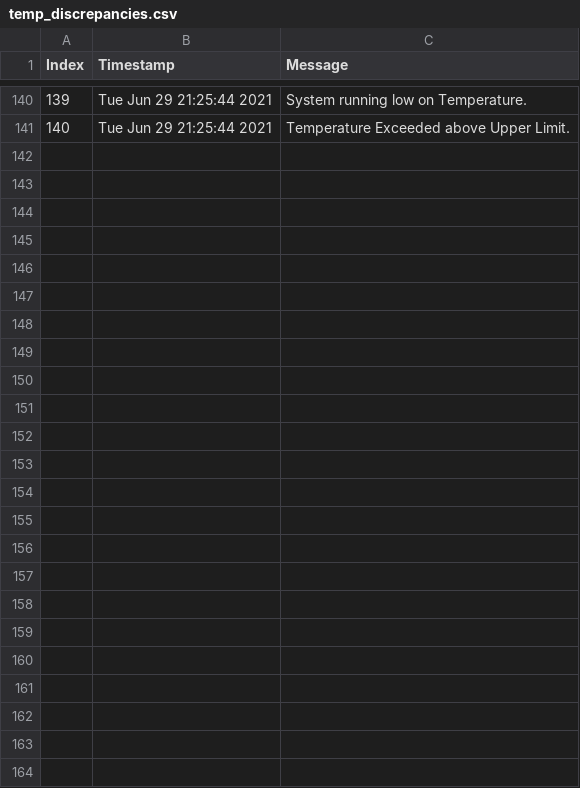
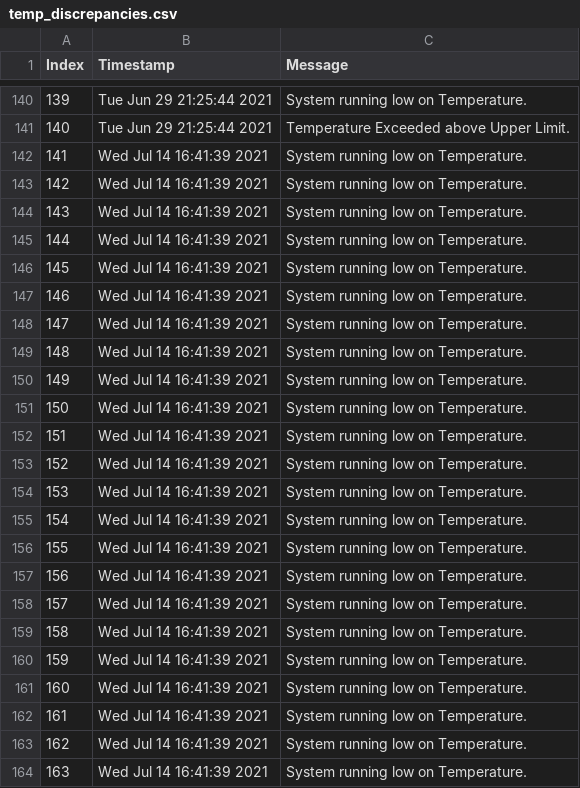
Before and after one commit to rathod-gaurav/TeamShift-flask-test, a CSV file: temp_discrepancies.csv, drawn as a sheet; only a part is shown, gaps mark what is left out.

```diff
--- a/temp_discrepancies.csv
+++ b/temp_discrepancies.csv
@@ -141 +141,24 @@ Index,Timestamp,Message
 140,Tue Jun 29 21:25:44 2021,Temperature Exceeded above Upper Limit.
+141,Wed Jul 14 16:41:39 2021,System running low on Temperature.
+142,Wed Jul 14 16:41:39 2021,System running low on Temperature.
+143,Wed Jul 14 16:41:39 2021,System running low on Temperature.
+144,Wed Jul 14 16:41:39 2021,System running low on Temperature.
+145,Wed Jul 14 16:41:39 2021,System running low on Temperature.
+146,Wed Jul 14 16:41:39 2021,System running low on Temperature.
+147,Wed Jul 14 16:41:39 2021,System running low on Temperature.
+148,Wed Jul 14 16:41:39 2021,System running low on Temperature.
+149,Wed Jul 14 16:41:39 2021,System running low on Temperature.
+150,Wed Jul 14 16:41:39 2021,System running low on Temperature.
+151,Wed Jul 14 16:41:39 2021,System running low on Temperature.
+152,Wed Jul 14 16:41:39 2021,System running low on Temperature.
+153,Wed Jul 14 16:41:39 2021,System running low on Temperature.
+154,Wed Jul 14 16:41:39 2021,System running low on Temperature.
+155,Wed Jul 14 16:41:39 2021,System running low on Temperature.
+156,Wed Jul 14 16:41:39 2021,System running low on Temperature.
+157,Wed Jul 14 16:41:39 2021,System running low on Temperature.
+158,Wed Jul 14 16:41:39 2021,System running low on Temperature.
+159,Wed Jul 14 16:41:39 2021,System running low on Temperature.
+160,Wed Jul 14 16:41:39 2021,System running low on Temperature.
+161,Wed Jul 14 16:41:39 2021,System running low on Temperature.
+162,Wed Jul 14 16:41:39 2021,System running low on Temperature.
+163,Wed Jul 14 16:41:39 2021,System running low on Temperature.
```
Also changed, not shown: 3 other files.
